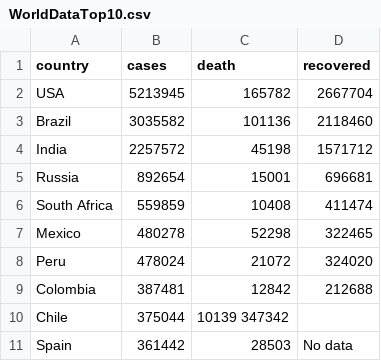
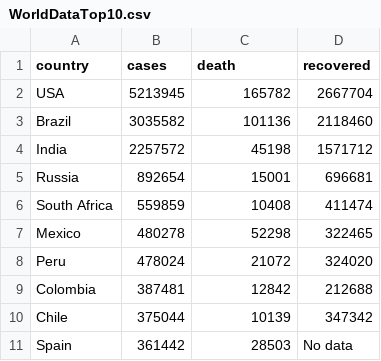
Before and after one commit to gokulrejith/COVID-Dashboard-1, a CSV file: WorldDataTop10.csv, drawn as a sheet.

Commit message:
Update WorldDataTop10.csv

```diff
--- a/WorldDataTop10.csv
+++ b/WorldDataTop10.csv
@@ -9,3 +9,3 @@ Peru,478024,21072,324020
 Colombia,387481,12842,212688
-Chile,375044,10139	347342
+Chile,375044,10139,347342
 Spain,361442,28503,No data
```
